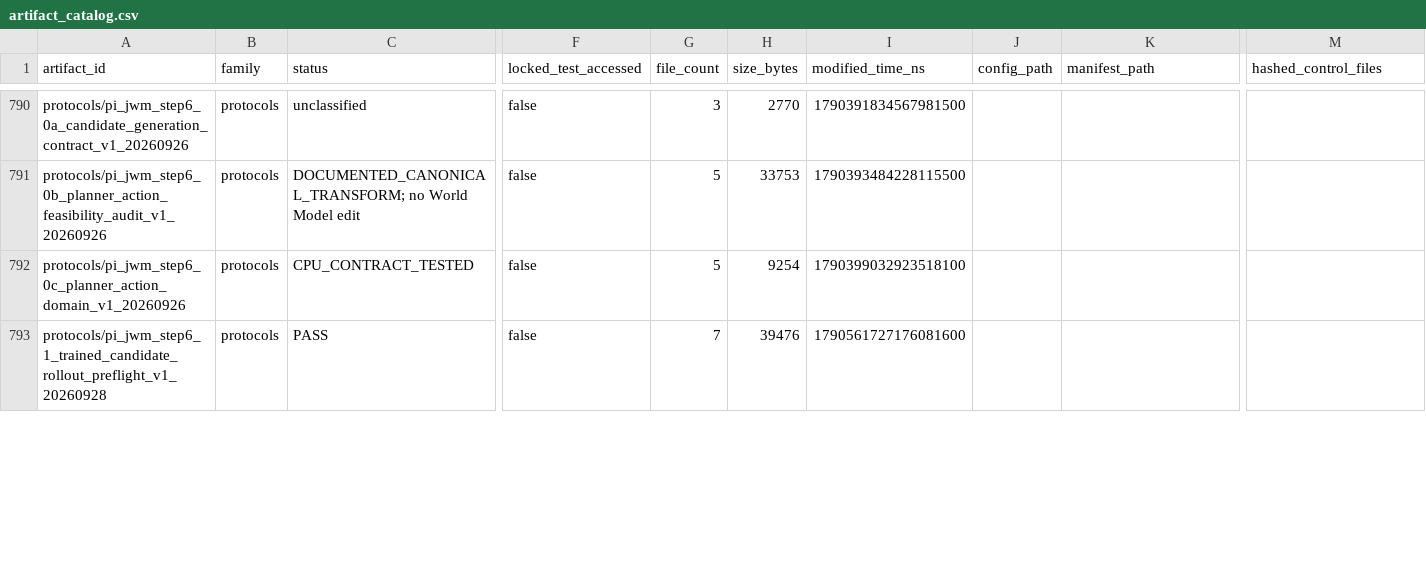
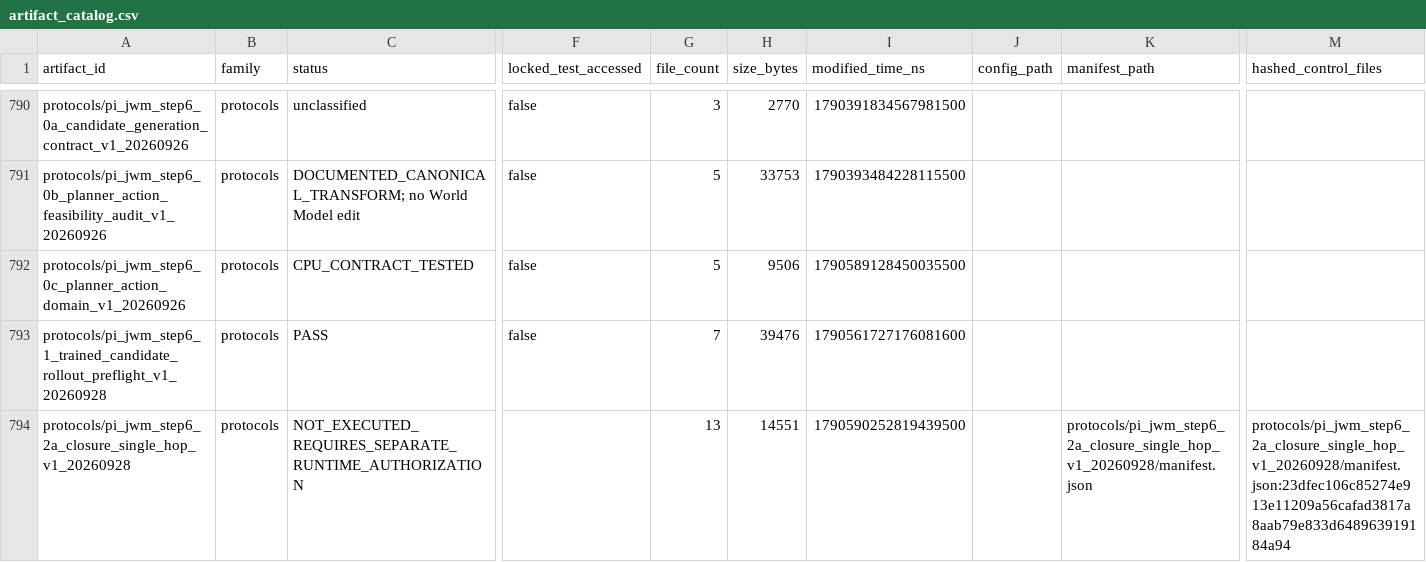
Before and after one commit to yys806/network-state-world-model, a CSV file: docs/registries/generated/artifact_catalog.csv, drawn as a sheet; only a part is shown, gaps mark what is left out; rows hold the shown columns only; the diff covers the shown part only; the diff names each change by its address in the sheet, - before the commit and + after, or states it on an @@ line.

Commit message:
feat: close route recovery with single-hop planner domain

```diff
--- a/docs/registries/generated/artifact_catalog.csv
+++ b/docs/registries/generated/artifact_catalog.csv
-H792 (size_bytes): 9254
+H792 (size_bytes): 9506
-I792 (modified_time_ns): 1790399032923518100
+I792 (modified_time_ns): 1790589128450035500
+row 794: protocols/pi_jwm_step6_2a_closure_single_hop_v1_20260928 | protocols | NOT_EXECUTED_REQUIRES_SEPARATE_RUNTIME_AUTHORIZATION |  | 13 | 14551 | 1790590252819439500 |  | protocols/pi_jwm_step6_2a_closure_single_hop_v1_20260928/manifest.json | protocols/pi_jwm_step6_2a_closure_single_hop_v1_20260928/manifest.json:23dfec106c85274e913e11209a56cafad3817a8aab79e833d648963919184a94
```
Also changed, not shown: 5 edited cells elsewhere in this file, 51 other files.
